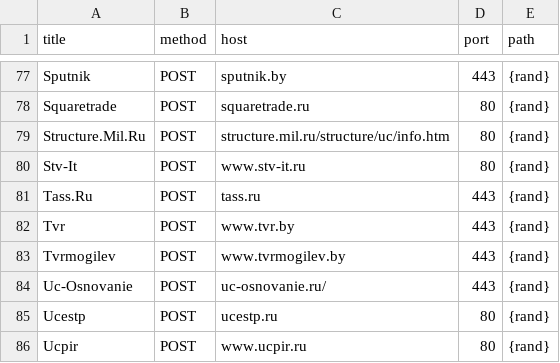
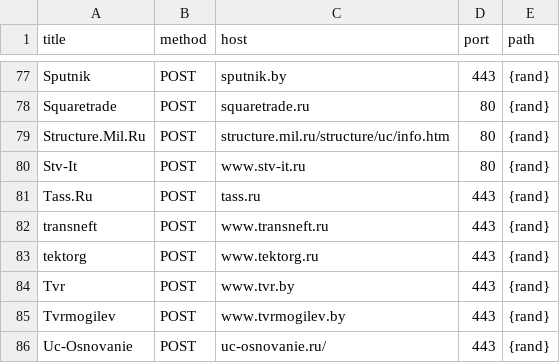
Before and after one commit to stopwarnow/stopwarnow.github.io, a CSV file: attacklist.csv, drawn as a sheet; only a part is shown, gaps mark what is left out; the shorter side is filled out with more unchanged rows; the diff names each change by its address in the sheet, - before the commit and + after, or states it on an @@ line.

Commit message:
+transneft +tektorg
transneft,POST,www.transneft.ru,443,{rand}
tektorg,POST,www.tektorg.ru,443,{rand}

```diff
--- a/attacklist.csv
+++ b/attacklist.csv
+row 82: transneft | POST | www.transneft.ru | 443 | {rand}
+row 83: tektorg | POST | www.tektorg.ru | 443 | {rand}
```
